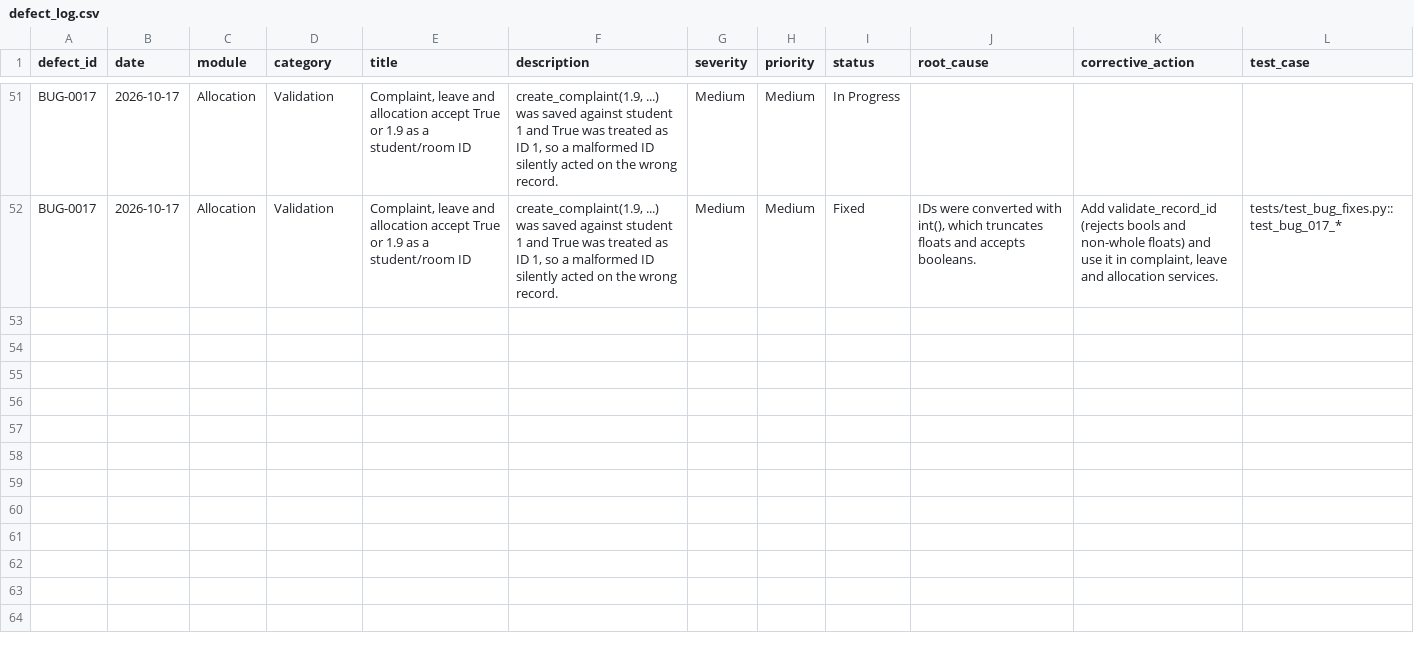
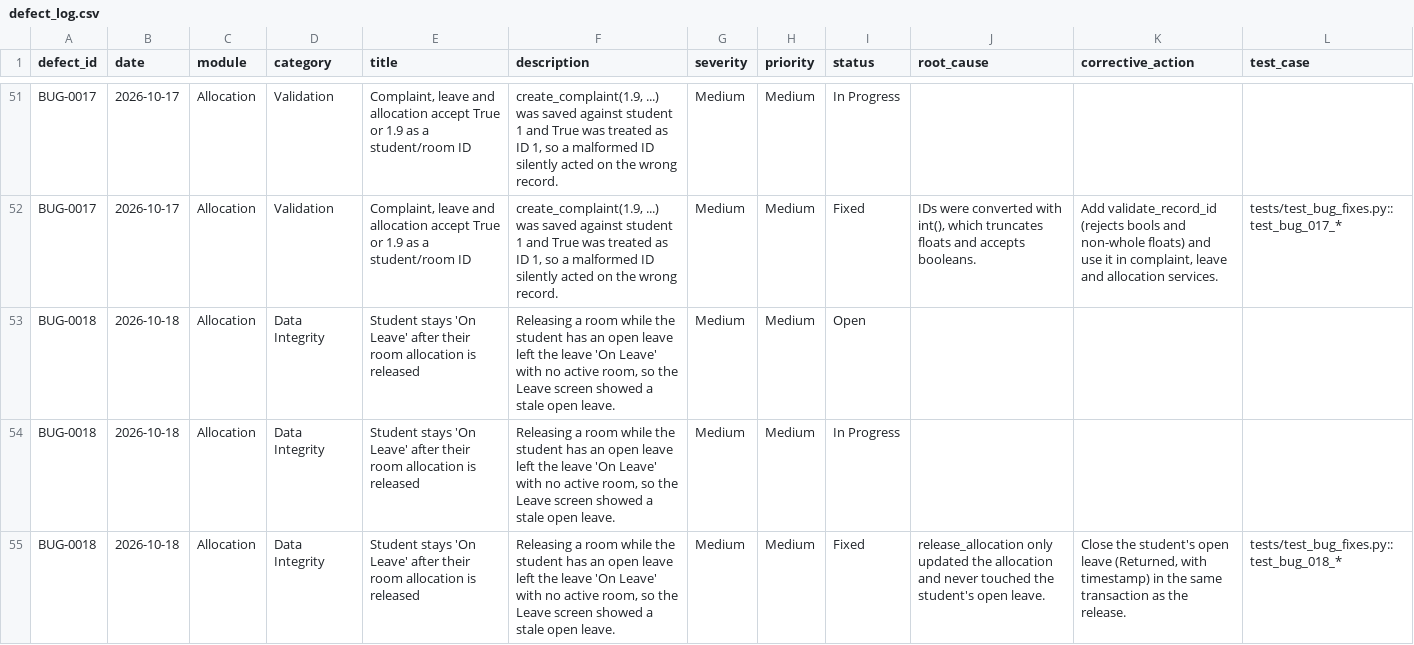
Before and after one commit to 13mayankjoshi13/Hostel_Management_System_TQM, a CSV file: TQM/data/defect_log.csv, drawn as a sheet; only a part is shown, gaps mark what is left out; the diff covers the shown part only.

Commit message:
modified:   TQM/data/audit_logs.csv 	modified:   TQM/data/defect_log.csv

```diff
--- a/TQM/data/defect_log.csv
+++ b/TQM/data/defect_log.csv
@@ -52 +52,4 @@ BUG-0017,2026-10-17,Allocation,Validation,"Complaint, leave and allocation accep
 BUG-0017,2026-10-17,Allocation,Validation,"Complaint, leave and allocation accept True or 1.9 as a student/room ID","create_complaint(1.9, ...) was saved against student 1 and True was treated as ID 1, so a malformed ID silently acted on the wrong record.",Medium,Medium,Fixed,"IDs were converted with int(), which truncates floats and accepts booleans.","Add validate_record_id (rejects bools and non-whole floats) and use it in complaint, leave and allocation services.",tests/test_bug_fixes.py::test_bug_017_*
+BUG-0018,2026-10-18,Allocation,Data Integrity,Student stays 'On Leave' after their room allocation is released,"Releasing a room while the student has an open leave left the leave 'On Leave' with no active room, so the Leave screen showed a stale open leave.",Medium,Medium,Open,,,
+BUG-0018,2026-10-18,Allocation,Data Integrity,Student stays 'On Leave' after their room allocation is released,"Releasing a room while the student has an open leave left the leave 'On Leave' with no active room, so the Leave screen showed a stale open leave.",Medium,Medium,In Progress,,,
+BUG-0018,2026-10-18,Allocation,Data Integrity,Student stays 'On Leave' after their room allocation is released,"Releasing a room while the student has an open leave left the leave 'On Leave' with no active room, so the Leave screen showed a stale open leave.",Medium,Medium,Fixed,release_allocation only updated the allocation and never touched the student's open leave.,"Close the student's open leave (Returned, with timestamp) in the same transaction as the release.",tests/test_bug_fixes.py::test_bug_018_*
```
Also changed, not shown: 3 added rows elsewhere in this file, TQM/data/audit_logs.csv.
